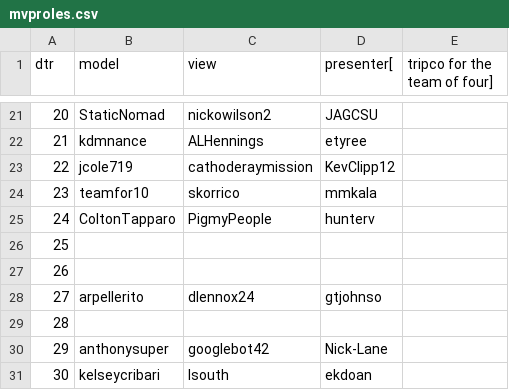
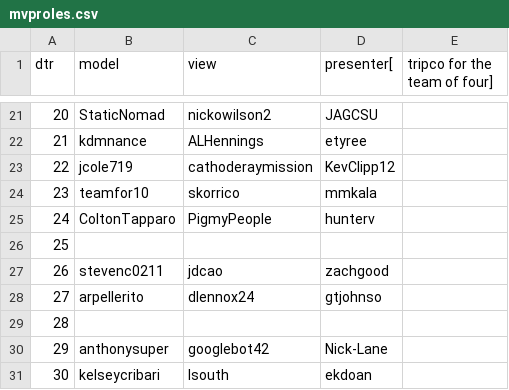
Before and after one commit to csu2017sp314/class, a CSV file: mvproles.csv, drawn as a sheet; only a part is shown, gaps mark what is left out.

Commit message:
Update mvproles dtr26
Commit to add-dtr26

```diff
--- a/mvproles.csv
+++ b/mvproles.csv
@@ -26,3 +26,3 @@ dtr,model,view,presenter[,tripco for the team of four]
 25,,,
-26,,,
+26,stevenc0211,jdcao,zachgood
 27,arpellerito,dlennox24,gtjohnso
```
